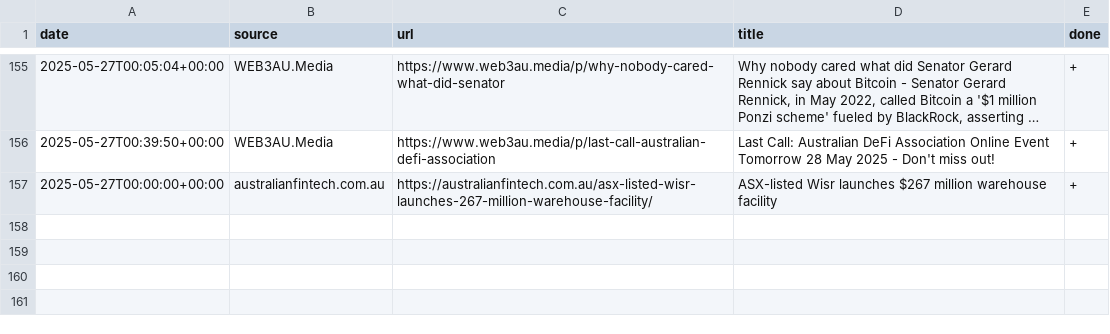
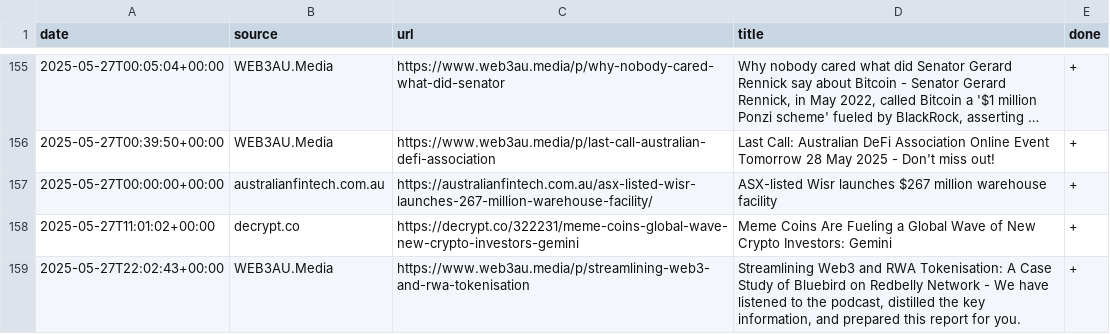
Before and after one commit to konashevich/ozcryptonews, a CSV file: articles.csv, drawn as a sheet; only a part is shown, gaps mark what is left out; long unchanged cells end in ….

Commit message:
Update articles.csv

```diff
--- a/articles.csv
+++ b/articles.csv
@@ -157 +157,3 @@ date,source,url,title,done
 2025-05-27T00:00:00+00:00,australianfintech.com.au,https://australianfintech.com.au/asx-listed-wisr-launches-267-million-warehouse-facility/,ASX-listed Wisr launches $267 million warehouse facility,+
+2025-05-27T11:01:02+00:00,decrypt.co,https://decrypt.co/322231/meme-coins-global-wave-new-crypto-investors-gemini,Meme Coins Are Fueling a Global Wave of New Crypto Investors: Gemini,+
+2025-05-27T22:02:43+00:00,WEB3AU.Media,https://www.web3au.media/p/streamlining-web3-and-rwa-tokenisation,"Streamlining Web3 and RWA Tokenisation: A Case Study of Bluebird on Redbelly Network - We have listened to the podcast, distilled the key information, and prepared this report for you.",+
```
